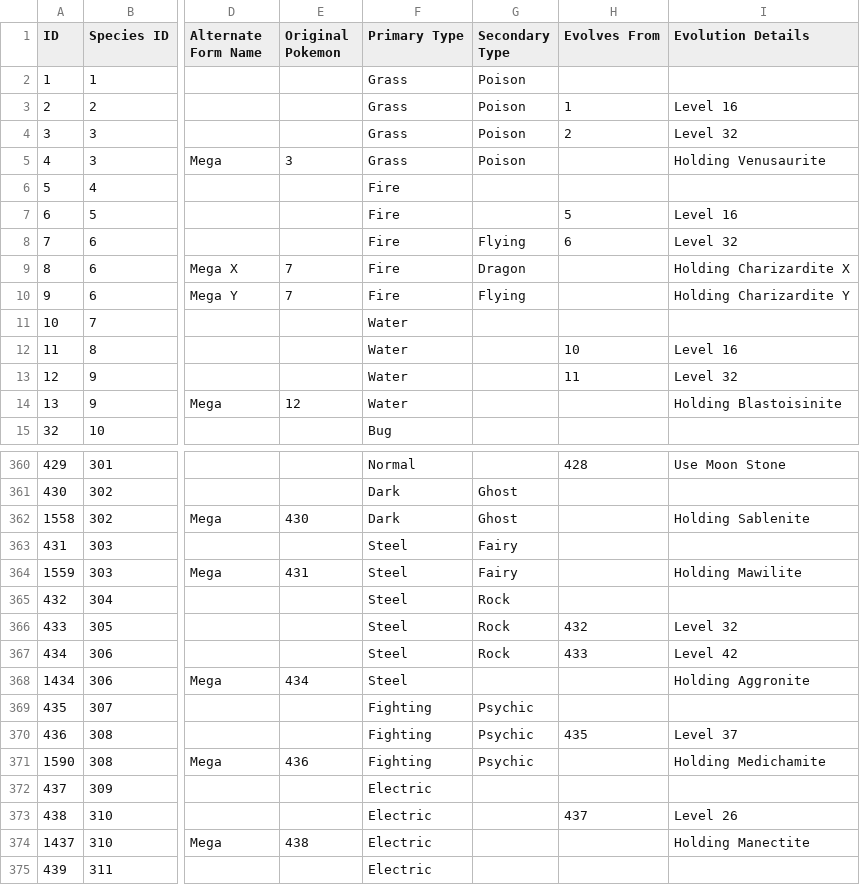
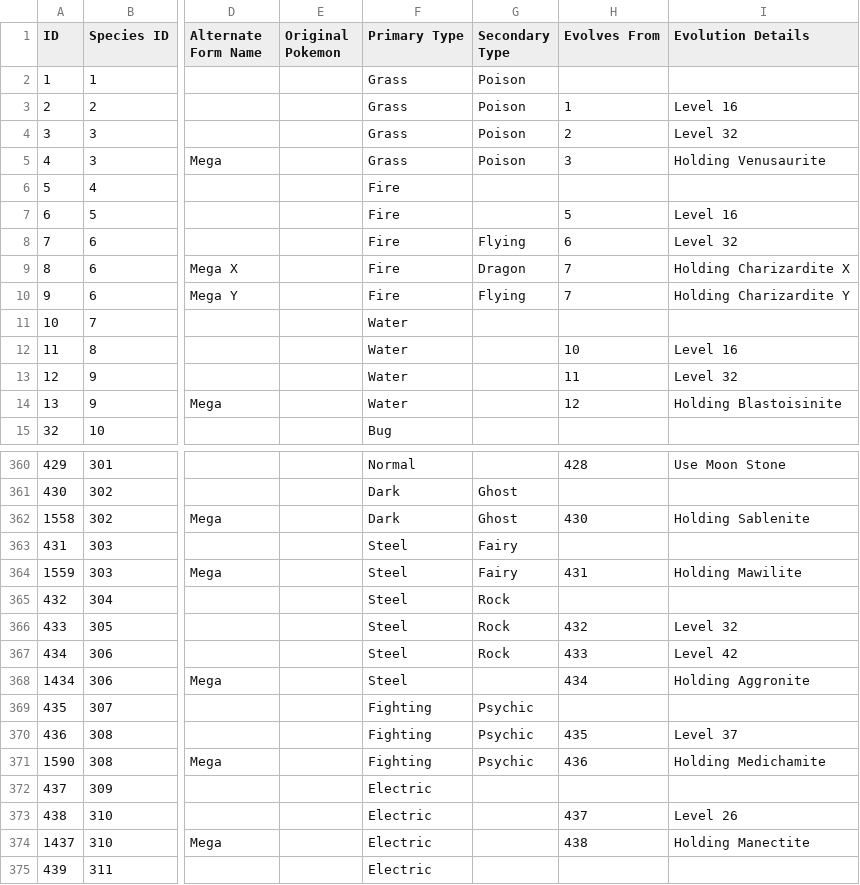
Before and after one commit to TheOddler/pokedex, a CSV file: src/data/pokemon.csv, drawn as a sheet; only a part is shown, gaps mark what is left out; the diff covers the shown part only; the diff names each change by its address in the sheet, - before the commit and + after, or states it on an @@ line.

Commit message:
Made megas actual evolutions, so different forms are no longer shown as evolutions

```diff
--- a/src/data/pokemon.csv
+++ b/src/data/pokemon.csv
-E5 (Original Pokemon): 3
+E5 (Original Pokemon): (empty)
-H5 (Evolves From): (empty)
+H5 (Evolves From): 3
-E9:E10 (Original Pokemon): 7
+E9:E10 (Original Pokemon): (empty)
-H9:H10 (Evolves From): (empty)
+H9:H10 (Evolves From): 7
-E14 (Original Pokemon): 12
+E14 (Original Pokemon): (empty)
-H14 (Evolves From): (empty)
+H14 (Evolves From): 12
-E362 (Original Pokemon): 430
+E362 (Original Pokemon): (empty)
-H362 (Evolves From): (empty)
+H362 (Evolves From): 430
-E364 (Original Pokemon): 431
+E364 (Original Pokemon): (empty)
-H364 (Evolves From): (empty)
+H364 (Evolves From): 431
-E368 (Original Pokemon): 434
+E368 (Original Pokemon): (empty)
-H368 (Evolves From): (empty)
+H368 (Evolves From): 434
-E371 (Original Pokemon): 436
+E371 (Original Pokemon): (empty)
-H371 (Evolves From): (empty)
+H371 (Evolves From): 436
-E374 (Original Pokemon): 438
+E374 (Original Pokemon): (empty)
-H374 (Evolves From): (empty)
+H374 (Evolves From): 438
```
Also changed, not shown: 78 edited cells elsewhere in this file, 1 other file.
